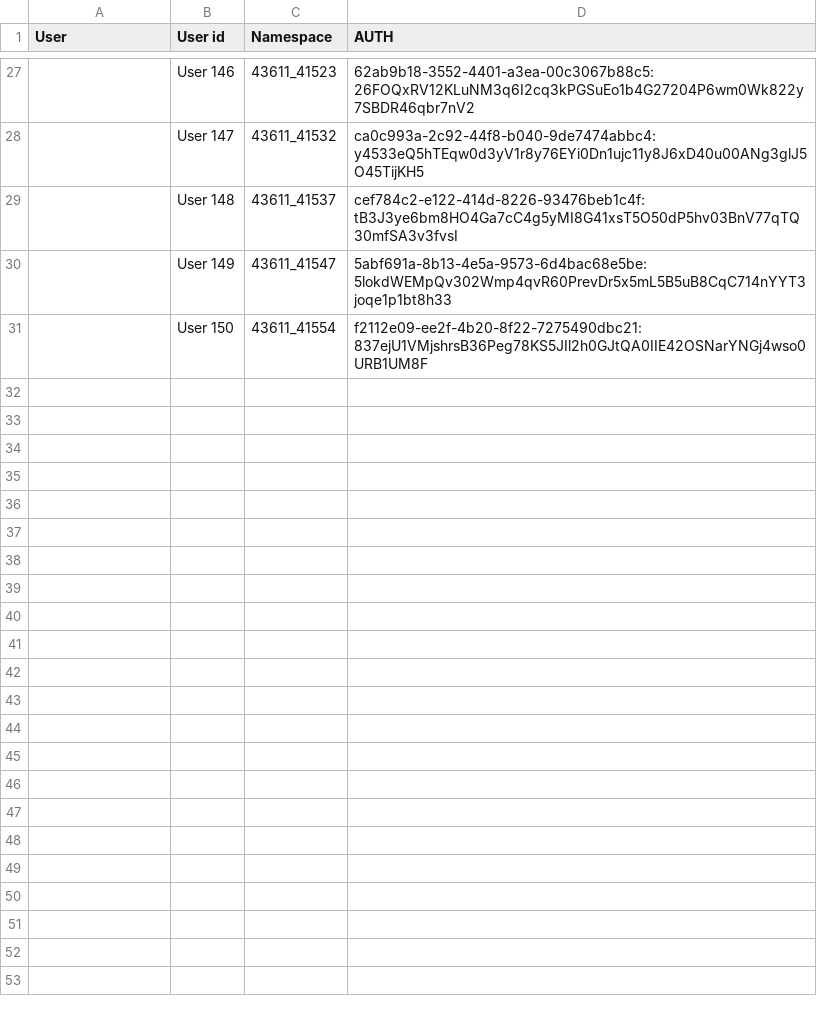
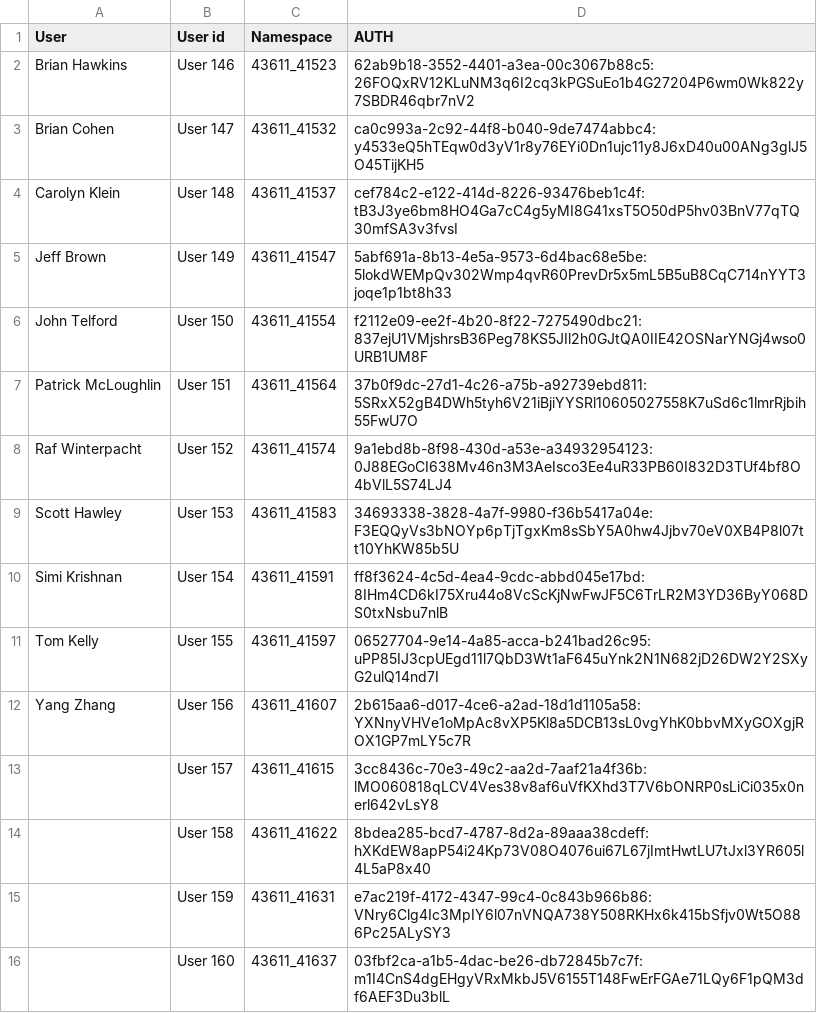
Before and after one commit to sarahxxu/workbook-adobeio, a CSV file: code/namespaces.csv, drawn as a sheet; only a part is shown, gaps mark what is left out; addresses are those after the commit; the diff covers the shown part only; the diff names each change by its address in the sheet, - before the commit and + after, or states it on an @@ line.

```diff
--- a/code/namespaces.csv
+++ b/code/namespaces.csv
-A2 (User): (empty)
+A2 (User): Brian Hawkins
-A3 (User): (empty)
+A3 (User): Brian Cohen
-A4 (User): (empty)
+A4 (User): Carolyn Klein
-A5 (User): (empty)
+A5 (User): Jeff Brown
-A6 (User): (empty)
+A6 (User): John Telford
+row 7: Patrick McLoughlin | User 151 | 43611_41564 | 37b0f9dc-27d1-4c26-a75b-a92739ebd811:5SRxX52gB4DWh5tyh6V21iBjiYYSRl10605027558K7uSd6c1lmrRjbih55FwU7O
+row 8: Raf Winterpacht | User 152 | 43611_41574 | 9a1ebd8b-8f98-430d-a53e-a34932954123:0J88EGoCI638Mv46n3M3AeIsco3Ee4uR33PB60I832D3TUf4bf8O4bVlL5S74LJ4
+row 9: Scott Hawley | User 153 | 43611_41583 | 34693338-3828-4a7f-9980-f36b5417a04e:F3EQQyVs3bNOYp6pTjTgxKm8sSbY5A0hw4Jjbv70eV0XB4P8l07tt10YhKW85b5U
+row 10: Simi Krishnan | User 154 | 43611_41591 | ff8f3624-4c5d-4ea4-9cdc-abbd045e17bd:8IHm4CD6kI75Xru44o8VcScKjNwFwJF5C6TrLR2M3YD36ByY068DS0txNsbu7nlB
+row 11: Tom Kelly | User 155 | 43611_41597 | 06527704-9e14-4a85-acca-b241bad26c95:uPP85IJ3cpUEgd11l7QbD3Wt1aF645uYnk2N1N682jD26DW2Y2SXyG2ulQ14nd7I
+row 12: Yang Zhang | User 156 | 43611_41607 | 2b615aa6-d017-4ce6-a2ad-18d1d1105a58:YXNnyVHVe1oMpAc8vXP5Kl8a5DCB13sL0vgYhK0bbvMXyGOXgjROX1GP7mLY5c7R
+row 13:  | User 157 | 43611_41615 | 3cc8436c-70e3-49c2-aa2d-7aaf21a4f36b:lMO060818qLCV4Ves38v8af6uVfKXhd3T7V6bONRP0sLiCi035x0nerl642vLsY8
+row 14:  | User 158 | 43611_41622 | 8bdea285-bcd7-4787-8d2a-89aaa38cdeff:hXKdEW8apP54i24Kp73V08O4076ui67L67jImtHwtLU7tJxl3YR605l4L5aP8x40
+row 15:  | User 159 | 43611_41631 | e7ac219f-4172-4347-99c4-0c843b966b86:VNry6Clg4Ic3MpIY6l07nVNQA738Y508RKHx6k415bSfjv0Wt5O886Pc25ALySY3
+row 16:  | User 160 | 43611_41637 | 03fbf2ca-a1b5-4dac-be26-db72845b7c7f:m1I4CnS4dgEHgyVRxMkbJ5V6155T148FwErFGAe71LQy6F1pQM3df6AEF3Du3blL
```
Also changed, not shown: 25 removed rows elsewhere in this file.
